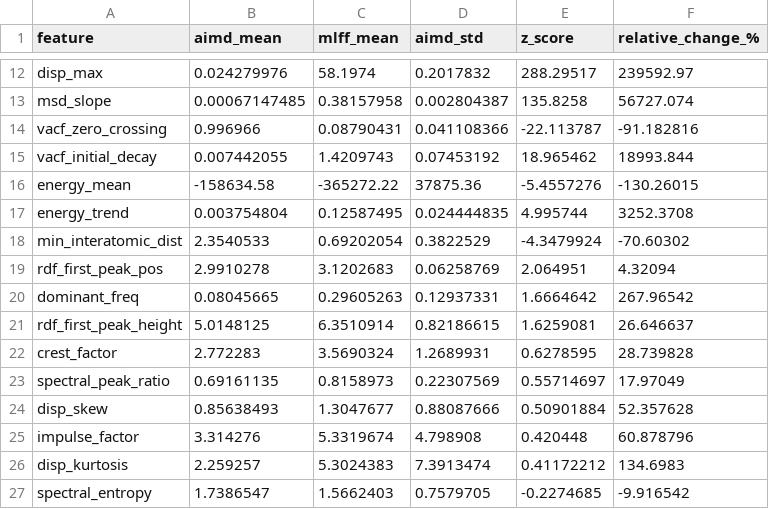
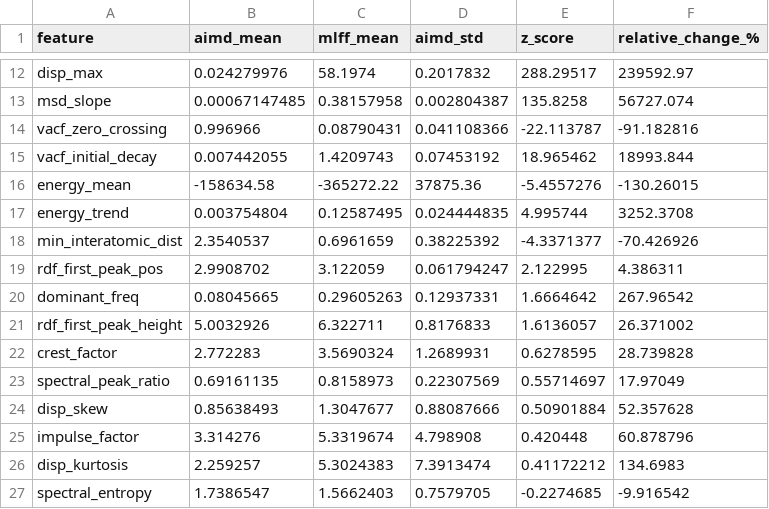
Before and after one commit to yicao-elina/aimd-anomaly-detection, a CSV file: results/reports/feature_comparison.csv, drawn as a sheet; only a part is shown, gaps mark what is left out.

```diff
--- a/results/reports/feature_comparison.csv
+++ b/results/reports/feature_comparison.csv
@@ -17,6 +17,6 @@ energy_mean,-158634.58,-365272.22,37875.36,-5.4557276,-130.26015
 energy_trend,0.003754804,0.12587495,0.024444835,4.995744,3252.3708
-min_interatomic_dist,2.3540533,0.69202054,0.3822529,-4.3479924,-70.60302
-rdf_first_peak_pos,2.9910278,3.1202683,0.06258769,2.064951,4.32094
+min_interatomic_dist,2.3540537,0.6961659,0.38225392,-4.3371377,-70.426926
+rdf_first_peak_pos,2.9908702,3.122059,0.061794247,2.122995,4.386311
 dominant_freq,0.08045665,0.29605263,0.12937331,1.6664642,267.96542
-rdf_first_peak_height,5.0148125,6.3510914,0.82186615,1.6259081,26.646637
+rdf_first_peak_height,5.0032926,6.322711,0.8176833,1.6136057,26.371002
 crest_factor,2.772283,3.5690324,1.2689931,0.6278595,28.739828
```
Also changed, not shown: results/reports/ensemble_comparison.csv, 12 other files.
